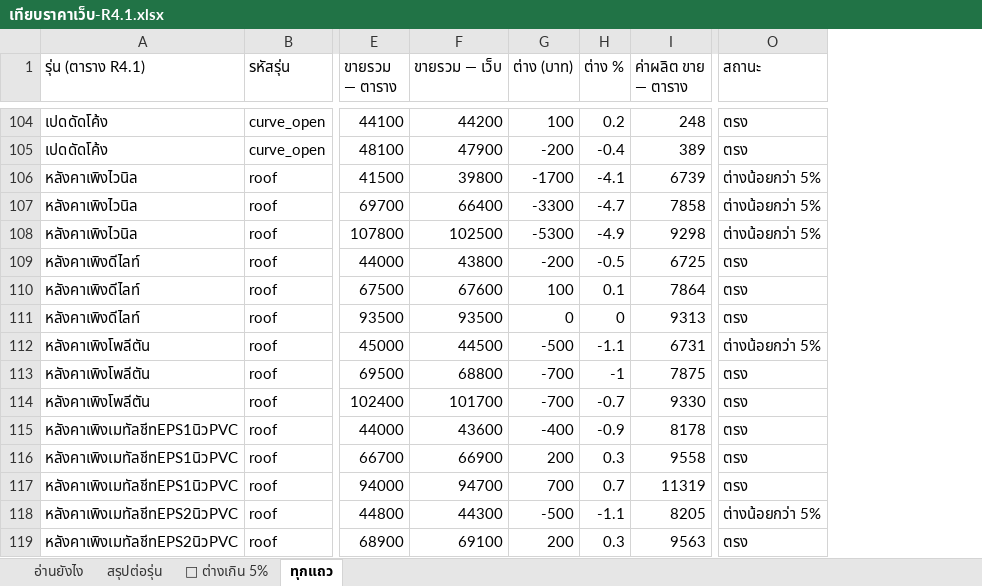
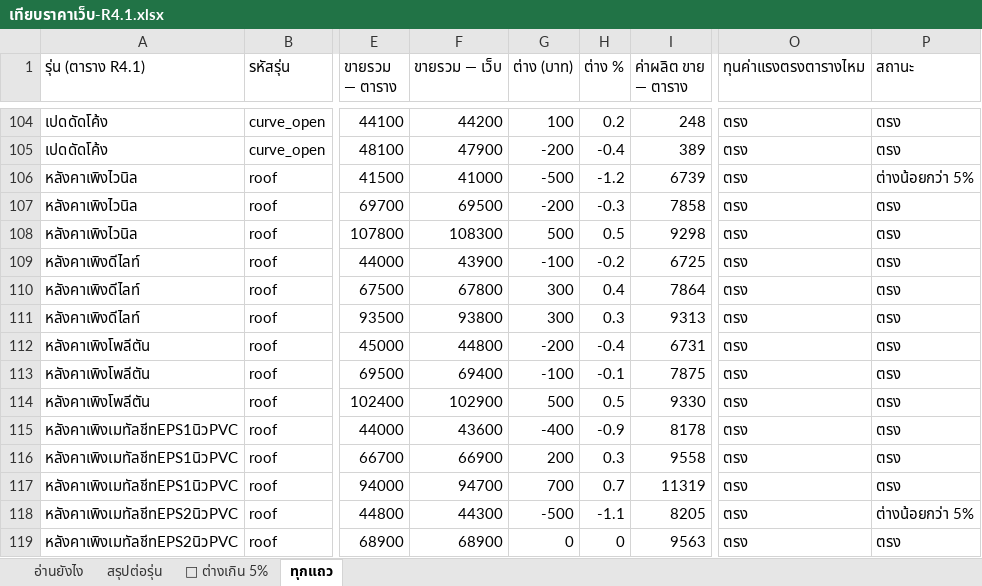
Before and after one commit to jraluminium102/Jr-beta, an Excel workbook: docs/เทียบราคาเว็บ-R4.1.xlsx, sheet ทุกแถว, drawn as a sheet; only a part is shown, gaps mark what is left out; values as stored, in another font and other column widths than the file's, no cell formats; addresses are those after the commit; the diff covers the shown part only; the diff names each change by its address in the sheet, - before the commit and + after, or states it on an @@ line.

```diff
--- a/docs/เทียบราคาเว็บ-R4.1.xlsx (sheet ทุกแถว)
+++ b/docs/เทียบราคาเว็บ-R4.1.xlsx (sheet ทุกแถว)
+column O (ทุนค่าแรงตรงตารางไหม), rows 104-119: all ตรง
-F106 (ขายรวม — เว็บ): 39800
+F106 (ขายรวม — เว็บ): 41000
-G106 (ต่าง (บาท)): -1700
+G106 (ต่าง (บาท)): -500
-H106 (ต่าง %): -4.1
+H106 (ต่าง %): -1.2
-F107 (ขายรวม — เว็บ): 66400
+F107 (ขายรวม — เว็บ): 69500
-G107 (ต่าง (บาท)): -3300
+G107 (ต่าง (บาท)): -200
-H107 (ต่าง %): -4.7
+H107 (ต่าง %): -0.3
-P107:P108 (สถานะ): ต่างน้อยกว่า 5%
+P107:P108 (สถานะ): ตรง
-F108 (ขายรวม — เว็บ): 102500
+F108 (ขายรวม — เว็บ): 108300
-G108 (ต่าง (บาท)): -5300
+G108 (ต่าง (บาท)): 500
-H108 (ต่าง %): -4.9
+H108 (ต่าง %): 0.5
-F109 (ขายรวม — เว็บ): 43800
+F109 (ขายรวม — เว็บ): 43900
-G109 (ต่าง (บาท)): -200
+G109 (ต่าง (บาท)): -100
-H109 (ต่าง %): -0.5
+H109 (ต่าง %): -0.2
-F110 (ขายรวม — เว็บ): 67600
+F110 (ขายรวม — เว็บ): 67800
-G110 (ต่าง (บาท)): 100
+G110 (ต่าง (บาท)): 300
-H110 (ต่าง %): 0.1
+H110 (ต่าง %): 0.4
-F111 (ขายรวม — เว็บ): 93500
+F111 (ขายรวม — เว็บ): 93800
-G111 (ต่าง (บาท)): 0
+G111 (ต่าง (บาท)): 300
-H111 (ต่าง %): 0
+H111 (ต่าง %): 0.3
-F112 (ขายรวม — เว็บ): 44500
+F112 (ขายรวม — เว็บ): 44800
-G112 (ต่าง (บาท)): -500
+G112 (ต่าง (บาท)): -200
-H112 (ต่าง %): -1.1
+H112 (ต่าง %): -0.4
-P112 (สถานะ): ต่างน้อยกว่า 5%
+P112 (สถานะ): ตรง
-F113 (ขายรวม — เว็บ): 68800
+F113 (ขายรวม — เว็บ): 69400
-G113 (ต่าง (บาท)): -700
+G113 (ต่าง (บาท)): -100
-H113 (ต่าง %): -1
+H113 (ต่าง %): -0.1
-F114 (ขายรวม — เว็บ): 101700
+F114 (ขายรวม — เว็บ): 102900
-G114 (ต่าง (บาท)): -700
+G114 (ต่าง (บาท)): 500
-H114 (ต่าง %): -0.7
+H114 (ต่าง %): 0.5
-F119 (ขายรวม — เว็บ): 69100
+F119 (ขายรวม — เว็บ): 68900
-G119 (ต่าง (บาท)): 200
+G119 (ต่าง (บาท)): 0
-H119 (ต่าง %): 0.3
+H119 (ต่าง %): 0
```
Also changed, not shown: 612 edited cells elsewhere in this sheet, sheet 🔴 ต่างเกิน 5%, sheet สรุปต่อรุ่น, sheet อ่านยังไง, cell formats, 2 other files.
